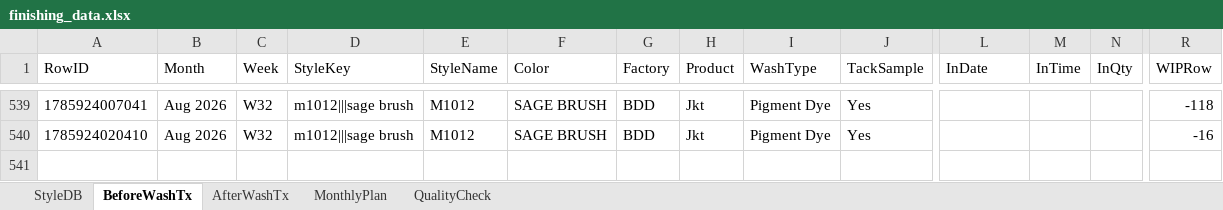
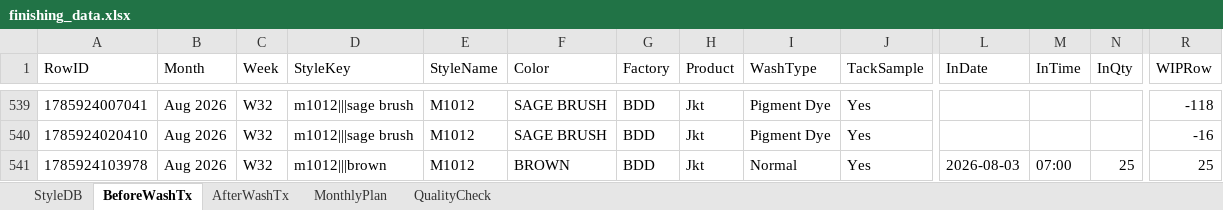
Before and after one commit to Ashen0923/finishing-tracker, an Excel workbook: finishing_data.xlsx, sheet BeforeWashTx, drawn as a sheet; only a part is shown, gaps mark what is left out; values as stored, in another font and other column widths than the file's, no borders; rows hold the shown columns only; the diff names each change by its address in the sheet, - before the commit and + after, or states it on an @@ line.

Commit message:
Update 2026-08-05T10:01:48.869Z

```diff
--- a/finishing_data.xlsx (sheet BeforeWashTx)
+++ b/finishing_data.xlsx (sheet BeforeWashTx)
+row 541: 1785924103978 | Aug 2026 | W32 | m1012|||brown | M1012 | BROWN | BDD | Jkt | Normal | Yes | 2026-08-03 | 07:00 | 25 | 25
```
